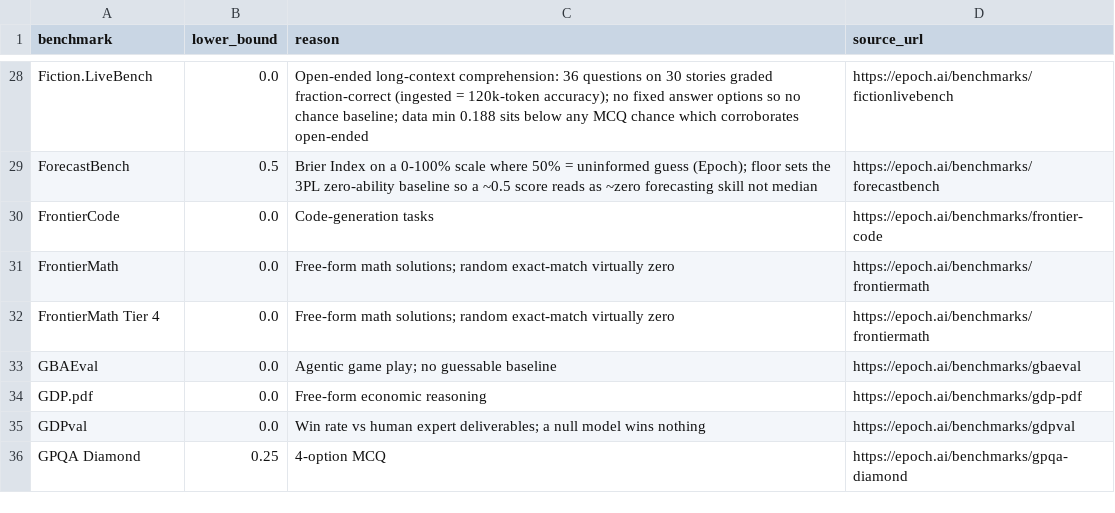
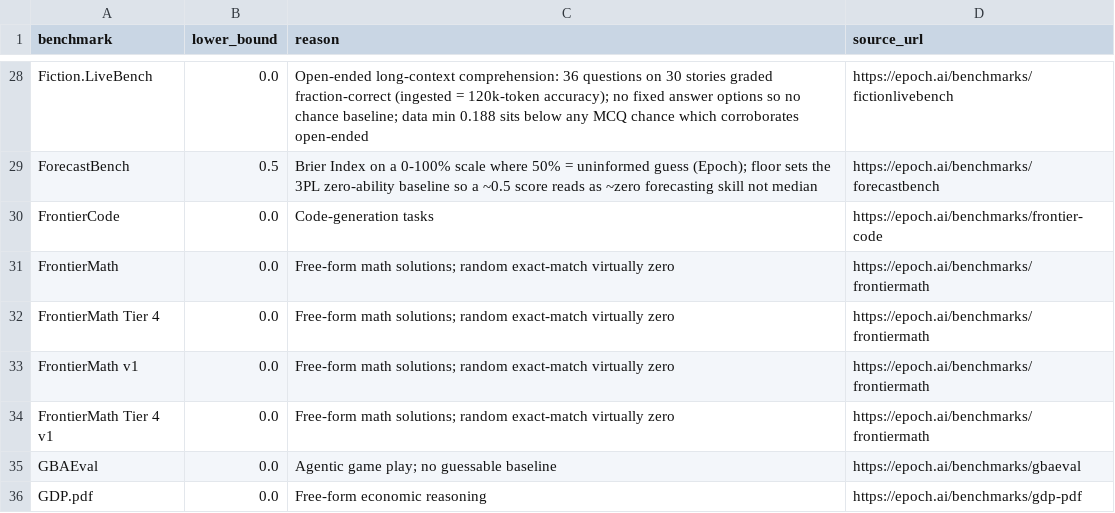
Before and after one commit to General-Purpose-AI-Policy-Lab/benchmark-data-pipeline, a CSV file: curated/benchmark_lower_bounds.csv, drawn as a sheet; only a part is shown, gaps mark what is left out; the shorter side is filled out with more unchanged rows; the diff names each change by its address in the sheet, - before the commit and + after, or states it on an @@ line.

```diff
--- a/curated/benchmark_lower_bounds.csv
+++ b/curated/benchmark_lower_bounds.csv
+row 33: FrontierMath v1 | 0.0 | Free-form math solutions; random exact-match virtually zero | https://epoch.ai/benchmarks/frontiermath
+row 34: FrontierMath Tier 4 v1 | 0.0 | Free-form math solutions; random exact-match virtually zero | https://epoch.ai/benchmarks/frontiermath
```
Also changed, not shown: pipeline/canonical/benchmark_metadata.csv, pipeline/output/name_changes.csv, 4 other files.
